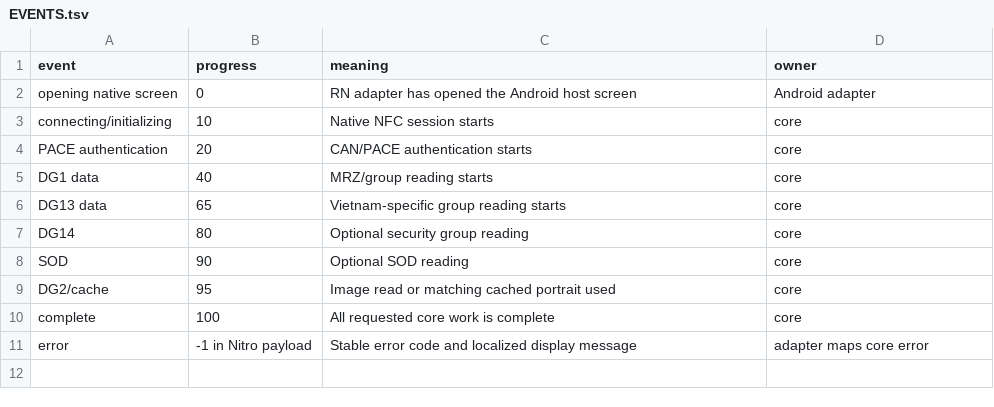
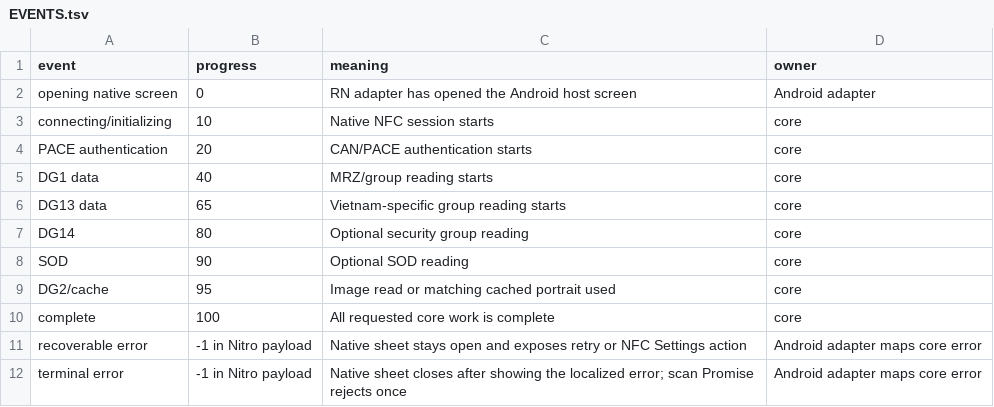
Before and after one commit to trnguyen5885/mono-nfc, a TSV file: docs/architecture/EVENTS.tsv, drawn as a sheet.

```diff
--- a/docs/architecture/EVENTS.tsv
+++ b/docs/architecture/EVENTS.tsv
@@ -10,2 +10,3 @@ DG2/cache	95	Image read or matching cached portrait used	core
 complete	100	All requested core work is complete	core
-error	-1 in Nitro payload	Stable error code and localized display message	adapter maps core error
+recoverable error	-1 in Nitro payload	Native sheet stays open and exposes retry or NFC Settings action	Android adapter maps core error
+terminal error	-1 in Nitro payload	Native sheet closes after showing the localized error; scan Promise rejects once	Android adapter maps core error
```
Also changed, not shown: 19 other files.
